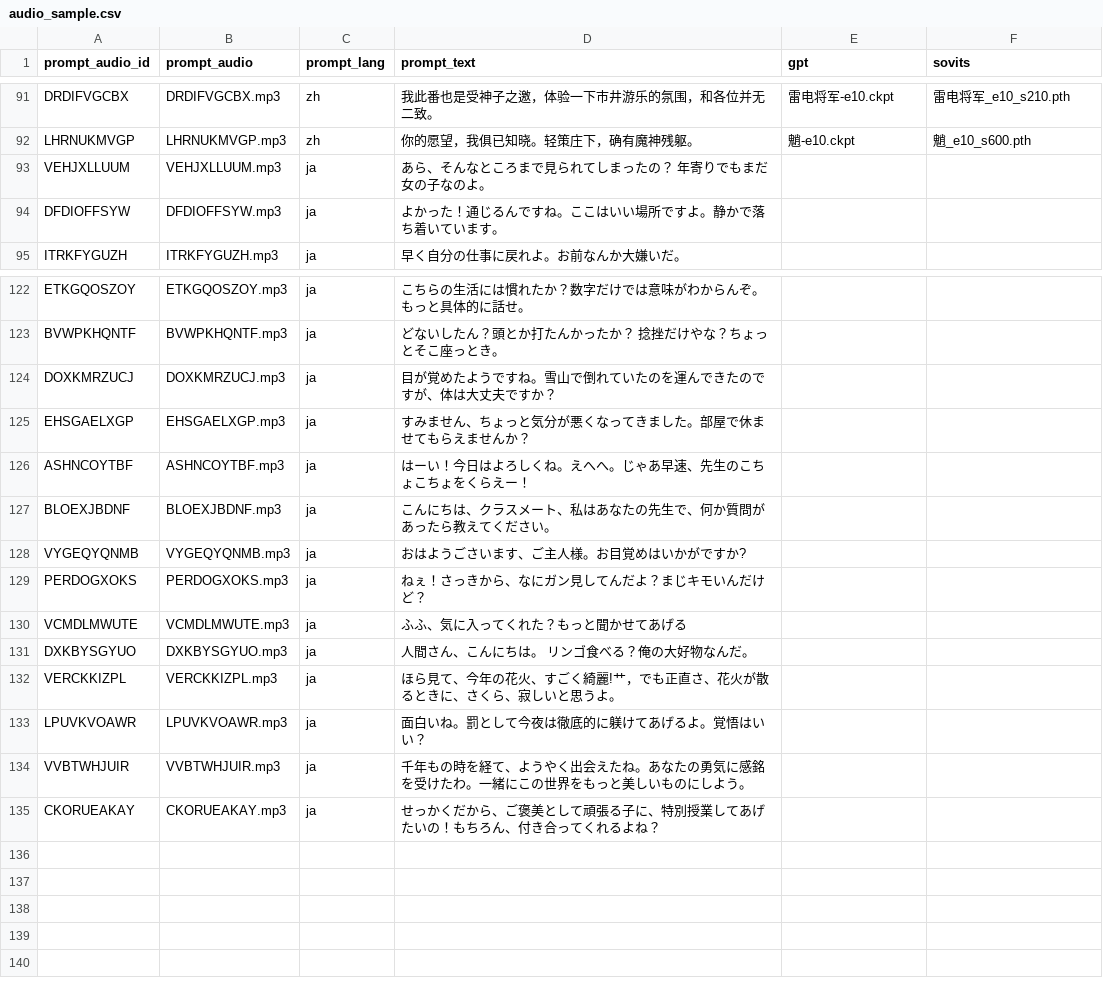
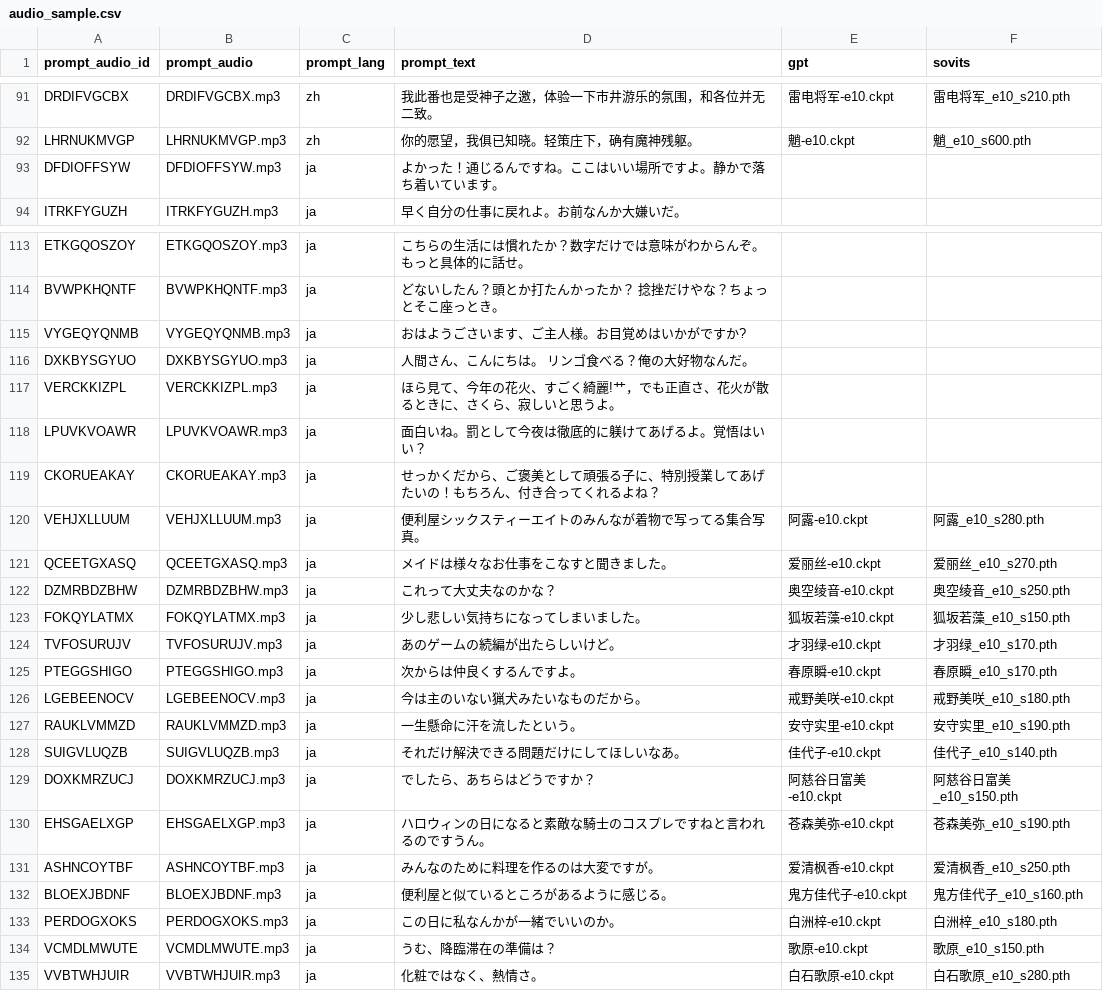
Before and after one commit to chunyeah/GPT-SoVITS, a CSV file: Docker/audio_sample.csv, drawn as a sheet; only a part is shown, gaps mark what is left out; the diff covers the shown part only.

```diff
--- a/Docker/audio_sample.csv
+++ b/Docker/audio_sample.csv
@@ -92,3 +92,2 @@ DRDIFVGCBX,DRDIFVGCBX.mp3,zh,我此番也是受神子之邀，体验一下市井
 LHRNUKMVGP,LHRNUKMVGP.mp3,zh,你的愿望，我俱已知晓。轻策庄下，确有魔神残躯。,魈-e10.ckpt,魈_e10_s600.pth,,,,,,,,,,,,,,,
-VEHJXLLUUM,VEHJXLLUUM.mp3,ja,あら、そんなところまで見られてしまったの？ 年寄りでもまだ女の子なのよ。,,,,,,,,,,,,,,,,,
 DFDIOFFSYW,DFDIOFFSYW.mp3,ja,よかった！通じるんですね。ここはいい場所ですよ。静かで落ち着いています。,,,,,,,,,,,,,,,,,
@@ -123,9 +114,3 @@ ETKGQOSZOY,ETKGQOSZOY.mp3,ja,こちらの生活には慣れたか？数字だけ
 BVWPKHQNTF,BVWPKHQNTF.mp3,ja,どないしたん？頭とか打たんかったか？ 捻挫だけやな？ちょっとそこ座っとき。,,,,,,,,,,,,,,,,,
-DOXKMRZUCJ,DOXKMRZUCJ.mp3,ja,目が覚めたようですね。雪山で倒れていたのを運んできたのですが、体は大丈夫ですか？,,,,,,,,,,,,,,,,,
-EHSGAELXGP,EHSGAELXGP.mp3,ja,すみません、ちょっと気分が悪くなってきました。部屋で休ませてもらえませんか？,,,,,,,,,,,,,,,,,
-ASHNCOYTBF,ASHNCOYTBF.mp3,ja,はーい！今日はよろしくね。えへへ。じゃあ早速、先生のこちょこちょをくらえー！,,,,,,,,,,,,,,,,,
-BLOEXJBDNF,BLOEXJBDNF.mp3,ja,こんにちは、クラスメート、私はあなたの先生で、何か質問があったら教えてください。,,,,,,,,,,,,,,,,,
 VYGEQYQNMB,VYGEQYQNMB.mp3,ja,おはようごさいます、ご主人様。お目覚めはいかがですか?,,,,,,,,,,,,,,,,,
-PERDOGXOKS,PERDOGXOKS.mp3,ja,ねぇ！さっきから、なにガン見してんだよ？まじキモいんだけど？,,,,,,,,,,,,,,,,,
-VCMDLMWUTE,VCMDLMWUTE.mp3,ja,ふふ、気に入ってくれた？もっと聞かせてあげる,,,,,,,,,,,,,,,,,
 DXKBYSGYUO,DXKBYSGYUO.mp3,ja,人間さん、こんにちは。 リンゴ食べる？俺の大好物なんだ。,,,,,,,,,,,,,,,,,
@@ -133,3 +118,18 @@ VERCKKIZPL,VERCKKIZPL.mp3,ja,ほら見て、今年の花火、すごく綺麗!
 LPUVKVOAWR,LPUVKVOAWR.mp3,ja,面白いね。罰として今夜は徹底的に躾けてあげるよ。覚悟はいい？,,,,,,,,,,,,,,,,,
-VVBTWHJUIR,VVBTWHJUIR.mp3,ja,千年もの時を経て、ようやく出会えたね。あなたの勇気に感銘を受けたわ。一緒にこの世界をもっと美しいものにしよう。,,,,,,,,,,,,,,,,,
 CKORUEAKAY,CKORUEAKAY.mp3,ja,せっかくだから、ご褒美として頑張る子に、特別授業してあげたいの！もちろん、付き合ってくれるよね？,,,,,,,,,,,,,,,,,
+VEHJXLLUUM,VEHJXLLUUM.mp3,ja,便利屋シックスティーエイトのみんなが着物で写ってる集合写真。,阿露-e10.ckpt,阿露_e10_s280.pth,,,,,,,,,,,,,,,
+QCEETGXASQ,QCEETGXASQ.mp3,ja,メイドは様々なお仕事をこなすと聞きました。,爱丽丝-e10.ckpt,爱丽丝_e10_s270.pth,,,,,,,,,,,,,,,
+DZMRBDZBHW,DZMRBDZBHW.mp3,ja,これって大丈夫なのかな？,奥空绫音-e10.ckpt,奥空绫音_e10_s250.pth,,,,,,,,,,,,,,,
+FOKQYLATMX,FOKQYLATMX.mp3,ja,少し悲しい気持ちになってしまいました。,狐坂若藻-e10.ckpt,狐坂若藻_e10_s150.pth,,,,,,,,,,,,,,,
+TVFOSURUJV,TVFOSURUJV.mp3,ja,あのゲームの続編が出たらしいけど。,才羽绿-e10.ckpt,才羽绿_e10_s170.pth,,,,,,,,,,,,,,,
+PTEGGSHIGO,PTEGGSHIGO.mp3,ja,次からは仲良くするんですよ。,春原瞬-e10.ckpt,春原瞬_e10_s170.pth,,,,,,,,,,,,,,,
+LGEBEENOCV,LGEBEENOCV.mp3,ja,今は主のいない猟犬みたいなものだから。,戒野美咲-e10.ckpt,戒野美咲_e10_s180.pth,,,,,,,,,,,,,,,
+RAUKLVMMZD,RAUKLVMMZD.mp3,ja,一生懸命に汗を流したという。,安守实里-e10.ckpt,安守实里_e10_s190.pth,,,,,,,,,,,,,,,
+SUIGVLUQZB,SUIGVLUQZB.mp3,ja,それだけ解決できる問題だけにしてほしいなあ。,佳代子-e10.ckpt,佳代子_e10_s140.pth,,,,,,,,,,,,,,,
+DOXKMRZUCJ,DOXKMRZUCJ.mp3,ja,でしたら、あちらはどうですか？,阿慈谷日富美-e10.ckpt,阿慈谷日富美_e10_s150.pth,,,,,,,,,,,,,,,
+EHSGAELXGP,EHSGAELXGP.mp3,ja,ハロウィンの日になると素敵な騎士のコスプレですねと言われるのですうん。,苍森美弥-e10.ckpt,苍森美弥_e10_s190.pth,,,,,,,,,,,,,,,
+ASHNCOYTBF,ASHNCOYTBF.mp3,ja,みんなのために料理を作るのは大変ですが。,爱清枫香-e10.ckpt,爱清枫香_e10_s250.pth,,,,,,,,,,,,,,,
+BLOEXJBDNF,BLOEXJBDNF.mp3,ja,便利屋と似ているところがあるように感じる。,鬼方佳代子-e10.ckpt,鬼方佳代子_e10_s160.pth,,,,,,,,,,,,,,,
+PERDOGXOKS,PERDOGXOKS.mp3,ja,この日に私なんかが一緒でいいのか。,白洲梓-e10.ckpt,白洲梓_e10_s180.pth,,,,,,,,,,,,,,,
+VCMDLMWUTE,VCMDLMWUTE.mp3,ja,うむ、降臨滞在の準備は？,歌原-e10.ckpt,歌原_e10_s150.pth,,,,,,,,,,,,,,,
+VVBTWHJUIR,VVBTWHJUIR.mp3,ja,化粧ではなく、熱情さ。,白石歌原-e10.ckpt,白石歌原_e10_s280.pth,,,,,,,,,,,,,,,
```
Also changed, not shown: 8 removed rows elsewhere in this file, 19 other files.
